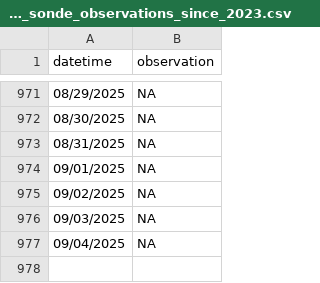
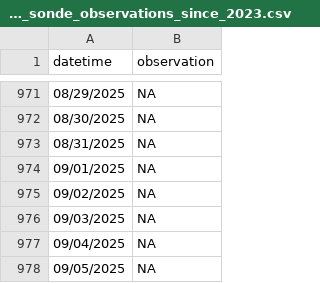
Before and after one commit to RicardoDkIT/Cumm_SWT_forecasts_Lough_Feeagh, a CSV file: Past_sonde_observations_since_2023.csv, drawn as a sheet; only a part is shown, gaps mark what is left out.

```diff
--- a/Past_sonde_observations_since_2023.csv
+++ b/Past_sonde_observations_since_2023.csv
@@ -977 +977,2 @@
 "09/04/2025",NA
+"09/05/2025",NA
```
Also changed, not shown: Last_forecast_generated_Feeagh_Cummulative_SWT.csv.
